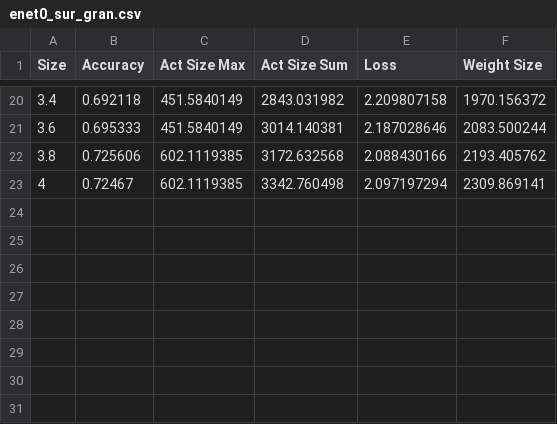
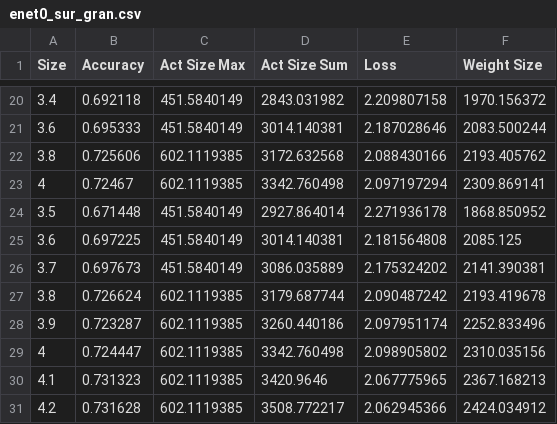
Before and after one commit to Intelligent-Microsystems-Lab/HeterogeneousQuantization, a CSV file: examples/efficientnet/figures/enet0_sur_gran.csv, drawn as a sheet; only a part is shown, gaps mark what is left out.

```diff
--- a/examples/efficientnet/figures/enet0_sur_gran.csv
+++ b/examples/efficientnet/figures/enet0_sur_gran.csv
@@ -23 +23,9 @@ Size,Accuracy,Act Size Max,Act Size Sum,Loss,Weight Size
 4,0.72467,602.1119385,3342.760498,2.097197294,2309.869141
+3.5,0.671448,451.5840149,2927.864014,2.271936178,1868.850952
+3.6,0.697225,451.5840149,3014.140381,2.181564808,2085.125
+3.7,0.697673,451.5840149,3086.035889,2.175324202,2141.390381
+3.8,0.726624,602.1119385,3179.687744,2.090487242,2193.419678
+3.9,0.723287,602.1119385,3260.440186,2.097951174,2252.833496
+4,0.724447,602.1119385,3342.760498,2.098905802,2310.035156
+4.1,0.731323,602.1119385,3420.9646,2.067775965,2367.168213
+4.2,0.731628,602.1119385,3508.772217,2.062945366,2424.034912
```
Also changed, not shown: 3 other files.
